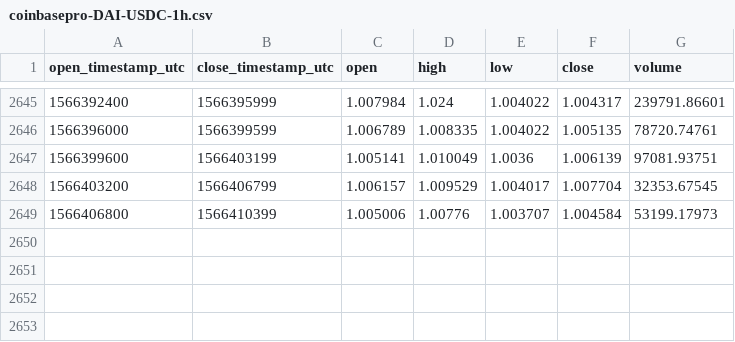
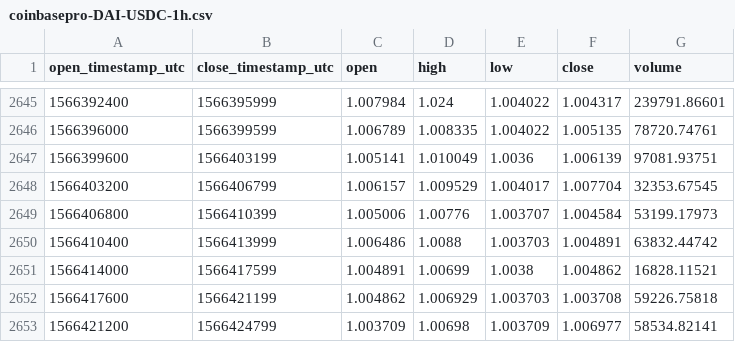
Before and after one commit to cryptobigbro/coinbasepro-DAI-USDC, a CSV file: coinbasepro-DAI-USDC-1h.csv, drawn as a sheet; only a part is shown, gaps mark what is left out.

Commit message:
Update OHLCV data.

```diff
--- a/coinbasepro-DAI-USDC-1h.csv
+++ b/coinbasepro-DAI-USDC-1h.csv
@@ -2649 +2649,5 @@ open_timestamp_utc,close_timestamp_utc,open,high,low,close,volume
 1566406800,1566410399,1.005006,1.00776,1.003707,1.004584,53199.17973
+1566410400,1566413999,1.006486,1.0088,1.003703,1.004891,63832.44742
+1566414000,1566417599,1.004891,1.00699,1.0038,1.004862,16828.11521
+1566417600,1566421199,1.004862,1.006929,1.003703,1.003708,59226.75818
+1566421200,1566424799,1.003709,1.00698,1.003709,1.006977,58534.82141
```
Also changed, not shown: 1 other file.
